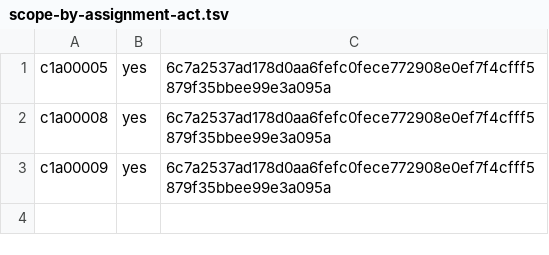
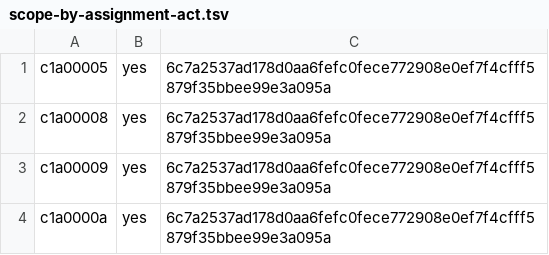
Before and after one commit to ottojung/viche, a TSV file: records/ballots/scope-by-assignment-act.tsv, drawn as a sheet; the diff names each change by its address in the sheet, - before the commit and + after, or states it on an @@ line.

Commit message:
Clerk: PRIORITY Founder transition M-015 — Town Hall moves to #302; triage + ack; re-point Town docs/records to #302 (host S6 value change is Founder-only); scope vote batch 3 + transition review summoned; record #155 closed

```diff
--- a/records/ballots/scope-by-assignment-act.tsv
+++ b/records/ballots/scope-by-assignment-act.tsv
+row 4: c1a0000a | yes | 6c7a2537ad178d0aa6fefc0fece772908e0ef7f4cfff5879f35bbee99e3a095a
```
Also changed, not shown: 10 other files.
